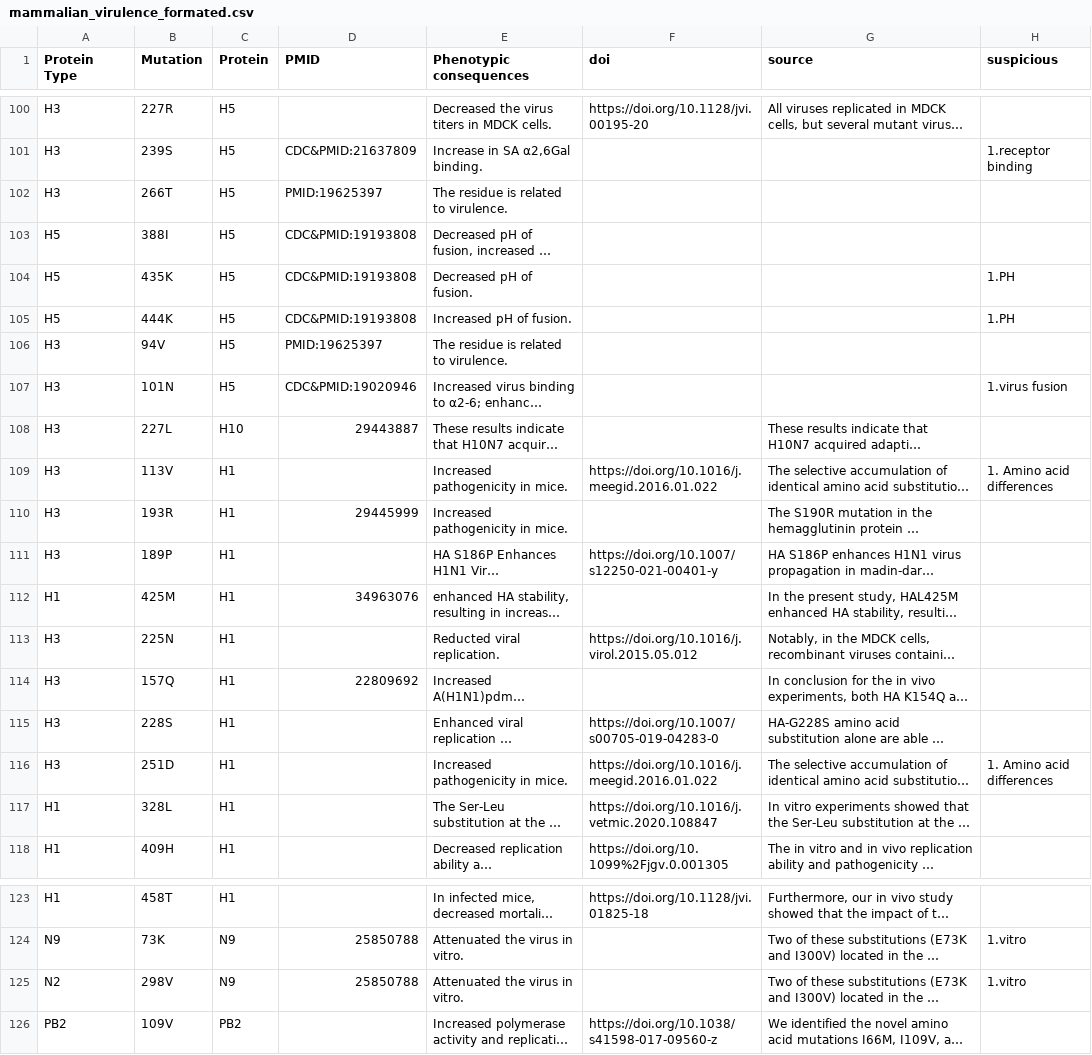
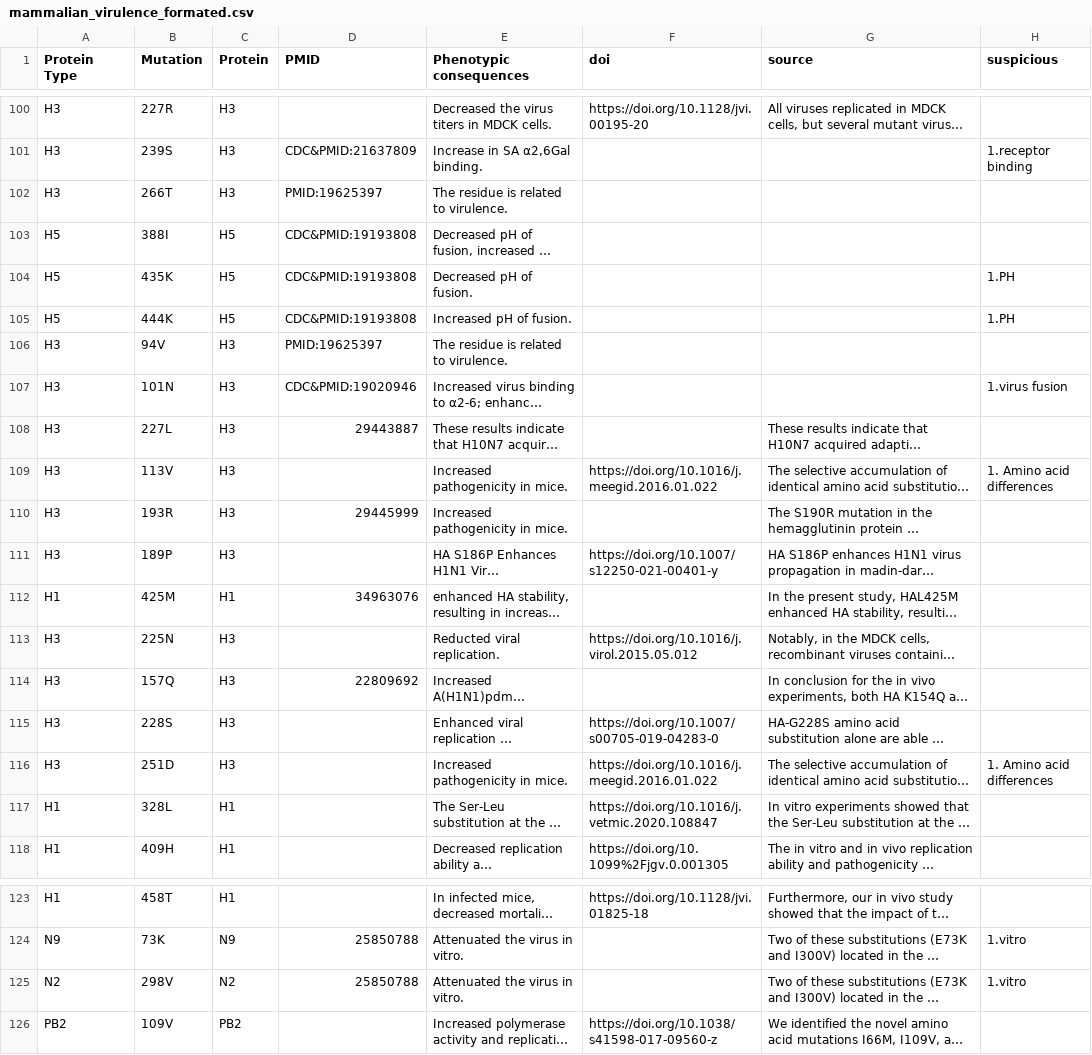
Before and after one commit to lihuirull/test, a CSV file: data/markers_for_extract/mammalian_virulence_formated.csv, drawn as a sheet; only a part is shown, gaps mark what is left out; long unchanged cells end in …; the diff covers the shown part only; the diff names each change by its address in the sheet, - before the commit and + after, or states it on an @@ line.

```diff
--- a/data/markers_for_extract/mammalian_virulence_formated.csv
+++ b/data/markers_for_extract/mammalian_virulence_formated.csv
-C100:C102 (Protein): H5
+C100:C102 (Protein): H3
-C106:C107 (Protein): H5
+C106:C107 (Protein): H3
-C108 (Protein): H10
+C108 (Protein): H3
-C109:C111 (Protein): H1
+C109:C111 (Protein): H3
-C113:C116 (Protein): H1
+C113:C116 (Protein): H3
-C125 (Protein): N9
+C125 (Protein): N2
```
Also changed, not shown: 54 edited cells elsewhere in this file, 1 other file.
